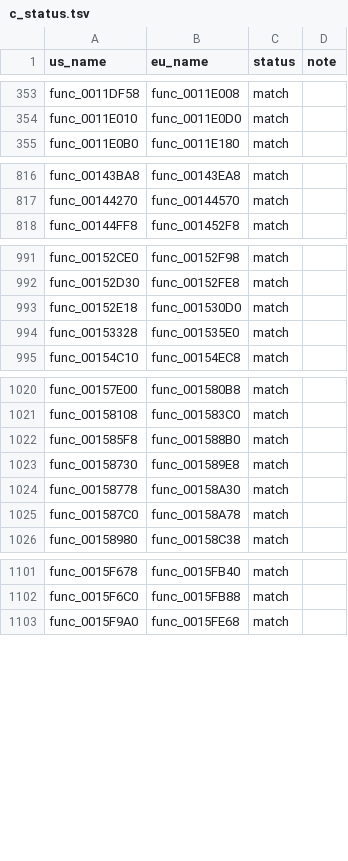
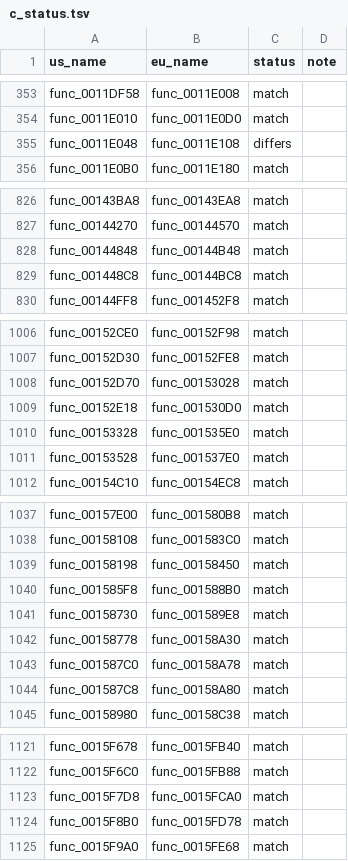
Before and after one commit to OpenThievius/sly1-decomp, a TSV file: config/eu/c_status.tsv, drawn as a sheet; only a part is shown, gaps mark what is left out; the diff covers the shown part only; the diff names each change by its address in the sheet, - before the commit and + after, or states it on an @@ line.

Commit message:
chore(progress): 2,491 of 4,766 functions (PAL 2,368 of 4,791)
The PAL check of every C function (tools/version_check.py) and the
reports and README table regenerated (tools/progress.py) after the
seventh wave of matches, on top of the other contributors': 2,491 US
functions, 243,824 of 1,112,520 bytes of code (21.92%); 2,368 of them
build PAL's bytes at their counterparts (227,812 of 1,117,772 bytes,
20.38%). Sixty-five differ there, thirty-five have no PAL counterpart,
and twenty-three refer to a function or data PAL's tables do not place
yet.

Verified: version_check.py printed 2,368 match, 65 differs, 35
absent, 23 error; progress.py --check, the unit tests and
tests/check_repository.py pass; tools/build.py printed MATCH with
2,491 functions from C, and tools/build.py --version eu printed MATCH.

```diff
--- a/config/eu/c_status.tsv
+++ b/config/eu/c_status.tsv
+row 355: func_0011E048 | func_0011E108 | differs
+row 828: func_00144848 | func_00144B48 | match
+row 829: func_001448C8 | func_00144BC8 | match
+row 1008: func_00152D70 | func_00153028 | match
+row 1011: func_00153528 | func_001537E0 | match
+row 1039: func_00158198 | func_00158450 | match
+row 1044: func_001587C8 | func_00158A80 | match
+row 1123: func_0015F7D8 | func_0015FCA0 | match
+row 1124: func_0015F8B0 | func_0015FD78 | match
```
Also changed, not shown: 45 added rows elsewhere in this file, 3 other files.
